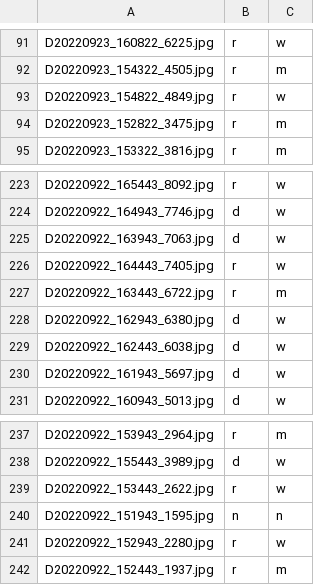
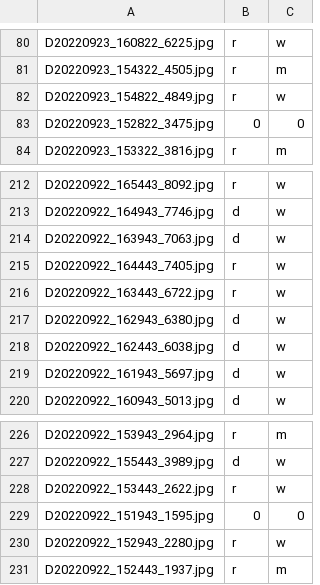
Before and after one commit to jonasbuechi/moentschele_project, a CSV file: data/labels_old_camera.csv, drawn as a sheet; only a part is shown, gaps mark what is left out; the diff covers the shown part only.

```diff
--- a/data/labels_old_camera.csv
+++ b/data/labels_old_camera.csv
@@ -93,3 +82,3 @@ D20220923_154322_4505.jpg,r,m
 D20220923_154822_4849.jpg,r,w
-D20220923_152822_3475.jpg,r,m
+D20220923_152822_3475.jpg,0,0
 D20220923_153322_3816.jpg,r,m
@@ -226,3 +215,3 @@ D20220922_163943_7063.jpg,d,w
 D20220922_164443_7405.jpg,r,w
-D20220922_163443_6722.jpg,r,m
+D20220922_163443_6722.jpg,r,w
 D20220922_162943_6380.jpg,d,w
@@ -239,3 +228,3 @@ D20220922_155443_3989.jpg,d,w
 D20220922_153443_2622.jpg,r,w
-D20220922_151943_1595.jpg,n,n
+D20220922_151943_1595.jpg,0,0
 D20220922_152943_2280.jpg,r,w
```
Also changed, not shown: 11 removed rows and 27 edited cells elsewhere in this file.
